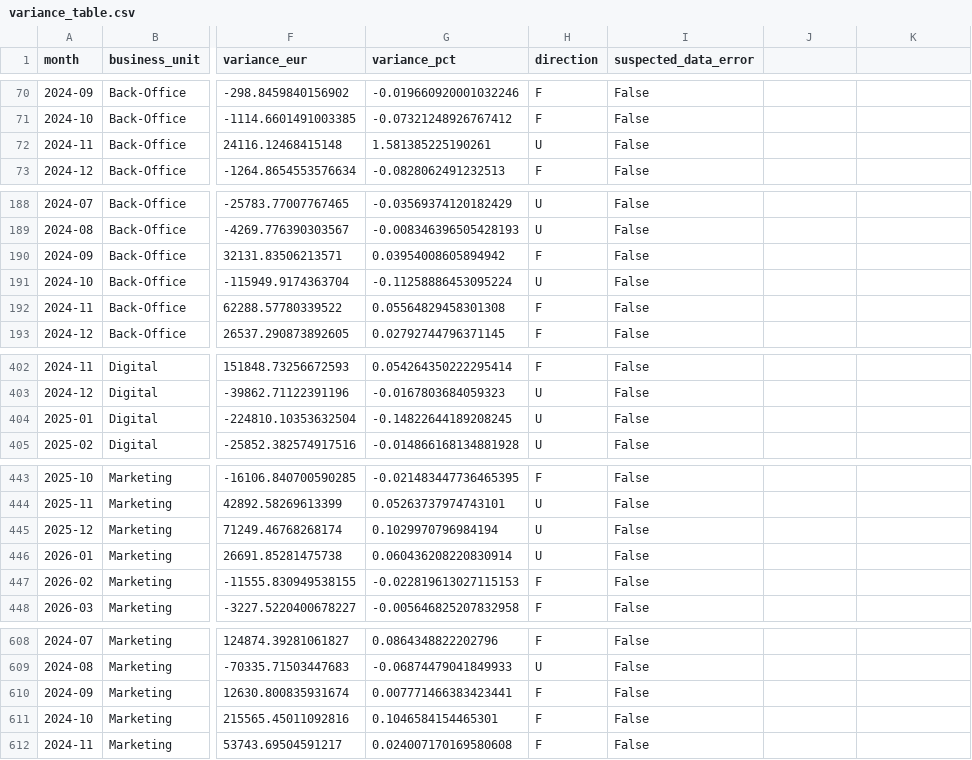
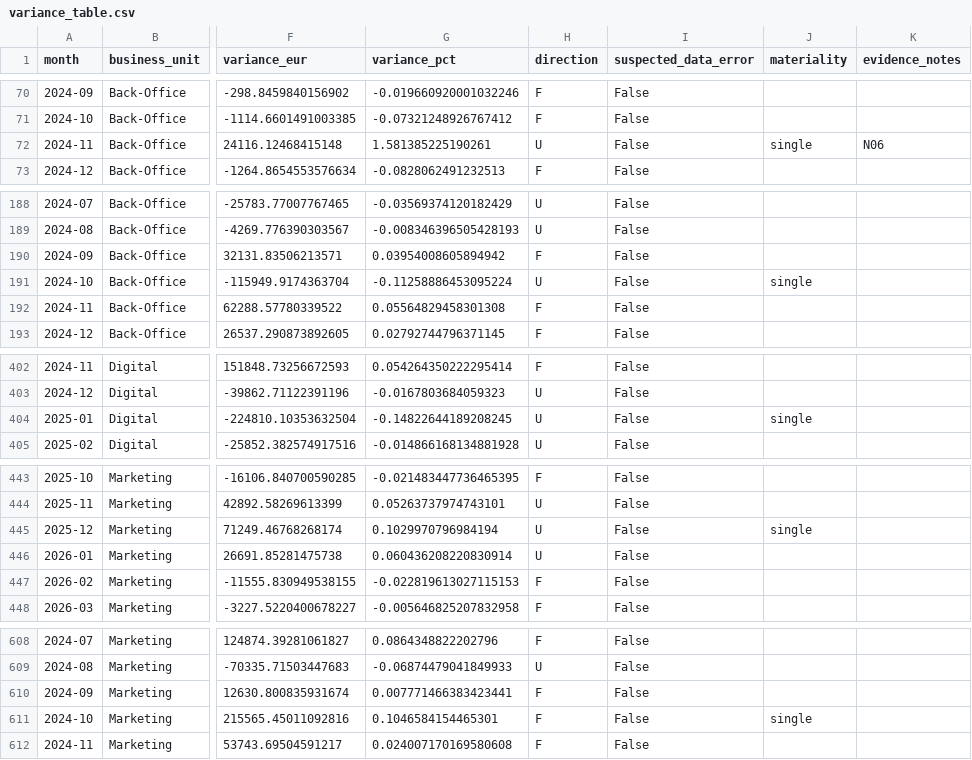
Before and after one commit to alanvourch/fpa-project, a CSV file: output/variance_table.csv, drawn as a sheet; only a part is shown, gaps mark what is left out; the diff covers the shown part only; the diff names each change by its address in the sheet, - before the commit and + after, or states it on an @@ line.

```diff
--- a/output/variance_table.csv
+++ b/output/variance_table.csv
-J1: (empty)
+J1: materiality
-K1: (empty)
+K1: evidence_notes
-J72 (materiality): (empty)
+J72 (materiality): single
-K72 (evidence_notes): (empty)
+K72 (evidence_notes): N06
-J191 (materiality): (empty)
+J191 (materiality): single
-J404 (materiality): (empty)
+J404 (materiality): single
-J445 (materiality): (empty)
+J445 (materiality): single
-J611 (materiality): (empty)
+J611 (materiality): single
```
Also changed, not shown: 43 edited cells elsewhere in this file, 7 other files.
